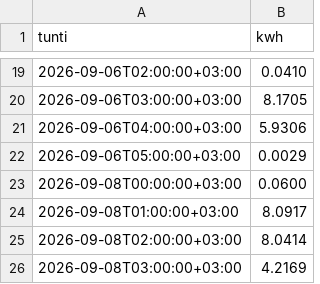
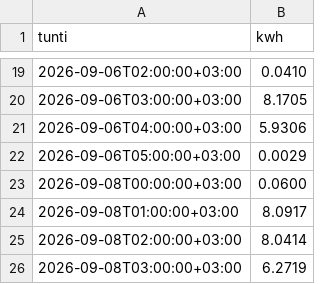
Before and after one commit to Zeikki96/GO-E, a CSV file: tuntikohtainen.csv, drawn as a sheet; only a part is shown, gaps mark what is left out.

```diff
--- a/tuntikohtainen.csv
+++ b/tuntikohtainen.csv
@@ -25,2 +25,2 @@ tunti,kwh
 2026-09-08T02:00:00+03:00,8.0414
-2026-09-08T03:00:00+03:00,4.2169
+2026-09-08T03:00:00+03:00,6.2719
```
Also changed, not shown: goe_log.csv, kustannukset.csv, 2 other files.
